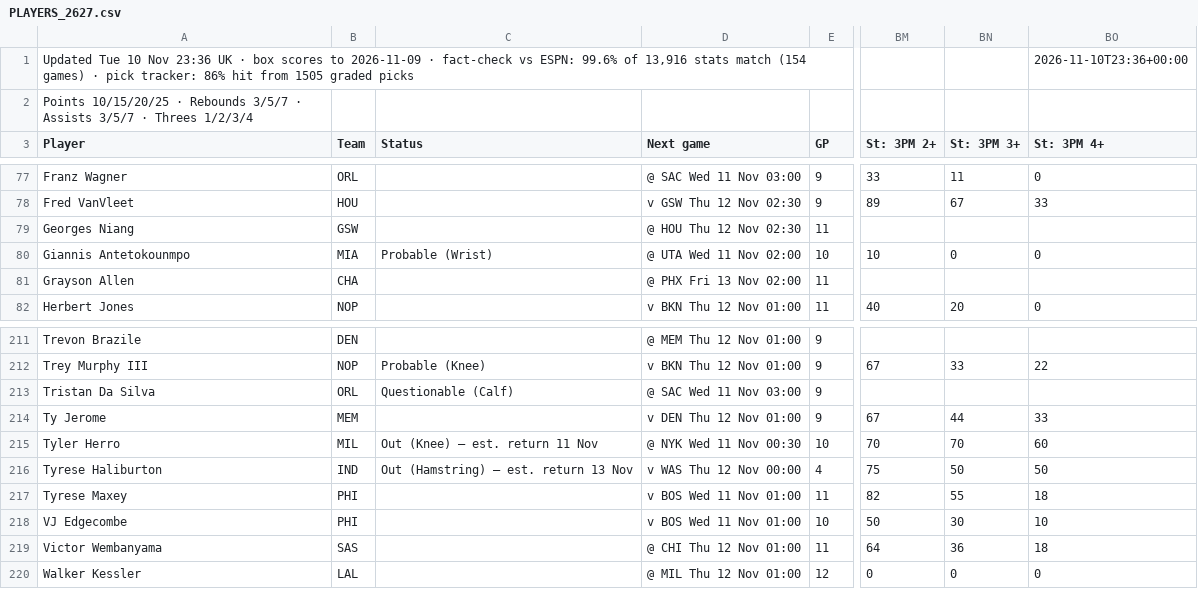
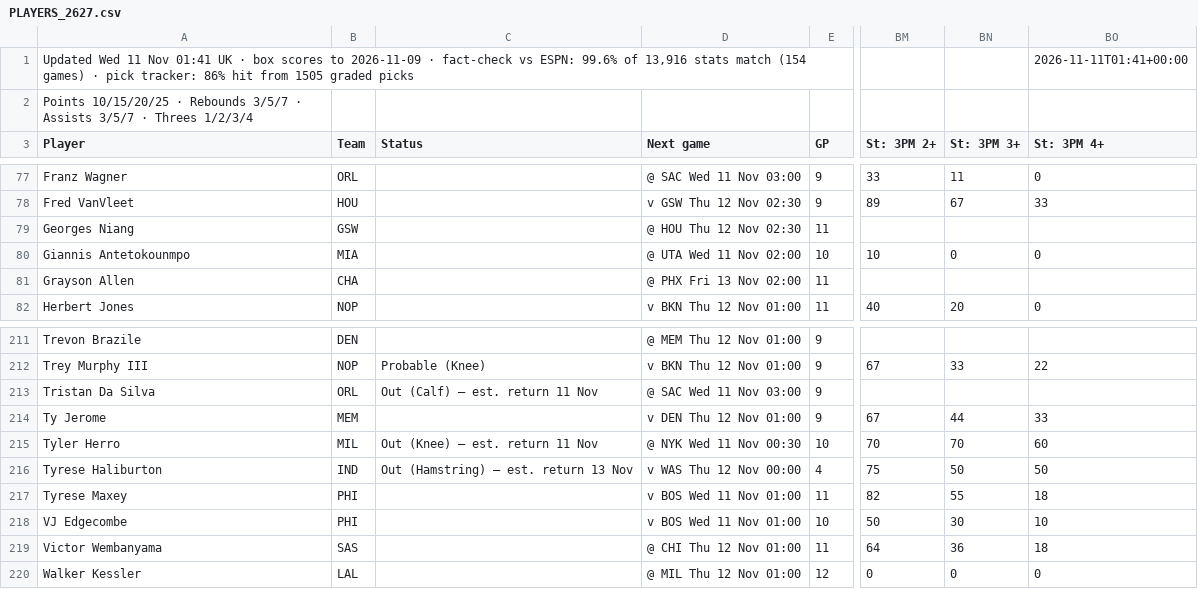
Before and after one commit to 7wilite7/Nba-Stats, a CSV file: out/PLAYERS_2627.csv, drawn as a sheet; only a part is shown, gaps mark what is left out; the diff names each change by its address in the sheet, - before the commit and + after, or states it on an @@ line.

```diff
--- a/out/PLAYERS_2627.csv
+++ b/out/PLAYERS_2627.csv
-A1 (Player): Updated Tue 10 Nov 23:36 UK ·…
+A1 (Player): Updated Wed 11 Nov 01:41 UK ·…
-BO1 (St: 3PM 4+): 2026-11-10T23:36+00:00
+BO1 (St: 3PM 4+): 2026-11-11T01:41+00:00
-C80 (Status): Probable (Wrist)
+C80 (Status): (empty)
-C213 (Status): Questionable (Calf)
+C213 (Status): Out (Calf) – est. return 11 Nov
```
Also changed, not shown: out/PHONE_2627.csv, out/PHONE_blend.csv, 15 other files.
